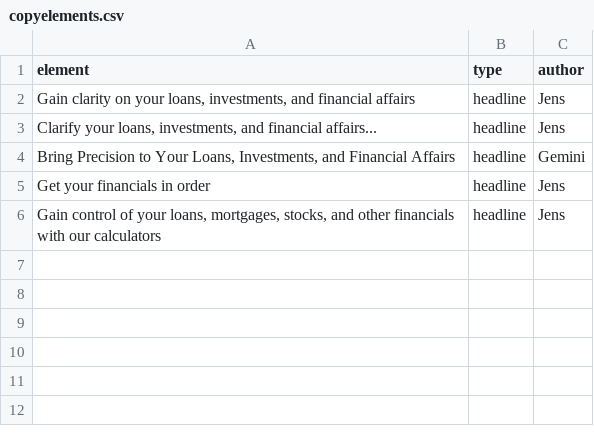
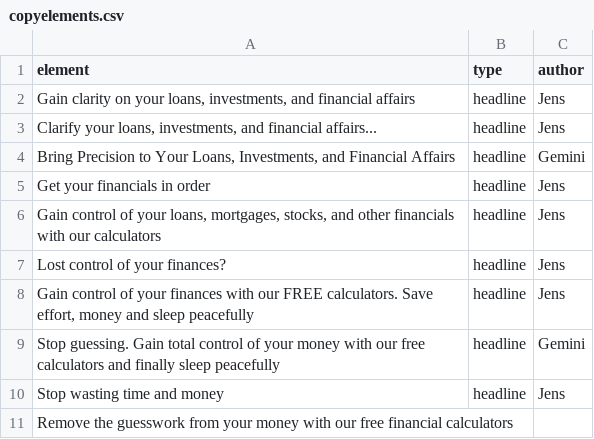
Before and after one commit to jenslaufer/financial-calculators-site, a CSV file: marketing/copyelements.csv, drawn as a sheet; the diff names each change by its address in the sheet, - before the commit and + after, or states it on an @@ line.

```diff
--- a/marketing/copyelements.csv
+++ b/marketing/copyelements.csv
+row 7: Lost control of your finances? | headline | Jens
+row 8: Gain control of your finances with our FREE calculators. Save effort, money and sleep peacefully | headline | Jens
+row 9: Stop guessing. Gain total control of your money with our free calculators and finally sleep peacefully | headline | Gemini
+row 10: Stop wasting time and money | headline | Jens
+row 11: Remove the guesswork from your money with our free financial calculators
```
Also changed, not shown: 5 other files.
